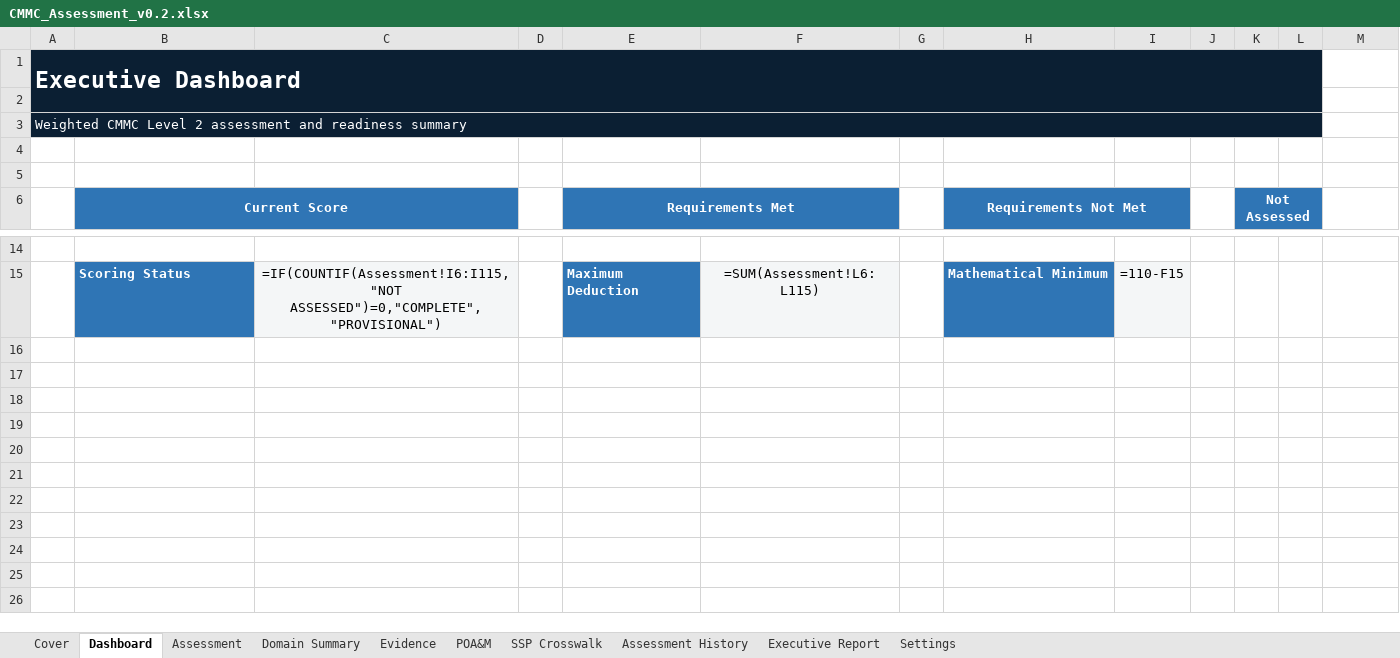
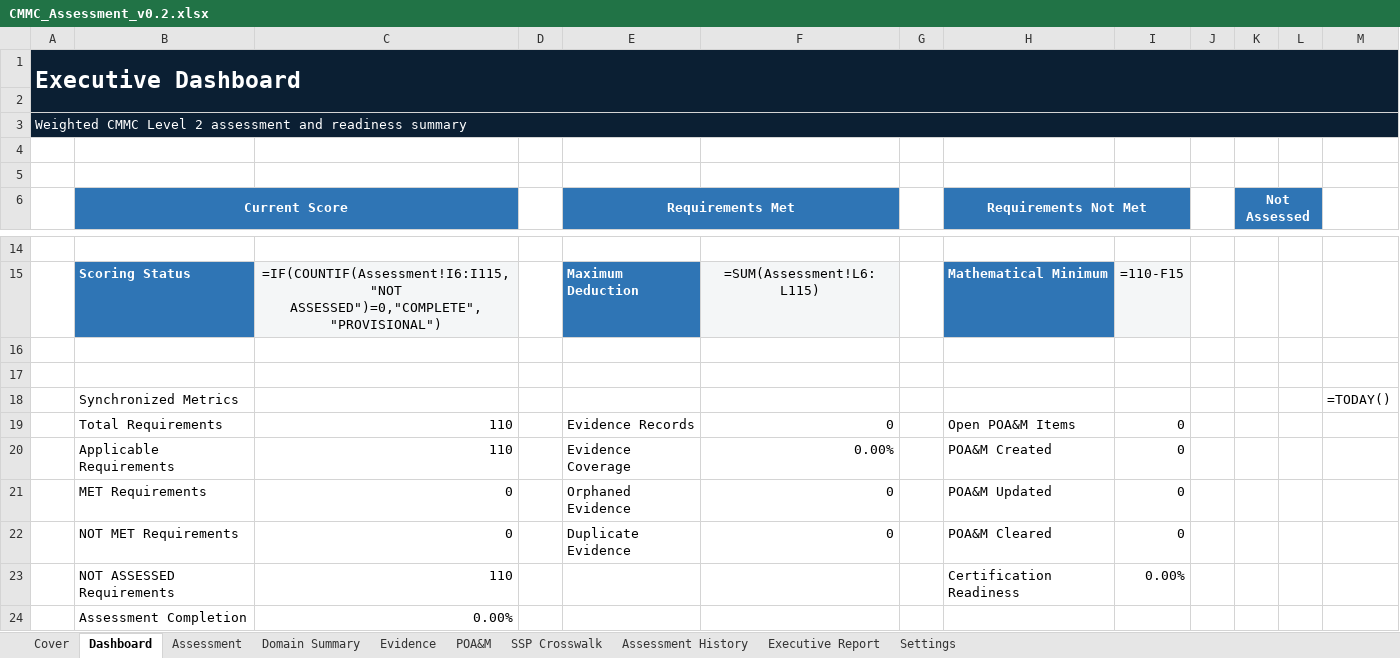
Before and after one commit to Zer00Fighter/cmmc-assessment-platform, an Excel workbook: output/CMMC_Assessment_v0.2.xlsx, sheet Dashboard, drawn as a sheet; only a part is shown, gaps mark what is left out; values as stored, in another font and other column widths than the file's, no borders; formulas without a stored value are shown as written; removed rows and columns are numbered as before the commit, all else as after; the diff names each change by its address in the sheet, - before the commit and + after, or states it on an @@ line.

```diff
--- a/output/CMMC_Assessment_v0.2.xlsx (sheet Dashboard)
+++ b/output/CMMC_Assessment_v0.2.xlsx (sheet Dashboard)
-A1:L2 merged
+A1:M2 merged
-M1:M3 fill: none
+M1:M3 fill: #0B1F33
-A3:L3 merged
+A3:M3 merged
+row 16: (empty)
+row 17: (empty)
+row 18:  | Synchronized Metrics |  |  |  |  |  |  |  |  |  |  | =TODAY()
+row 19:  | Total Requirements | 110 |  | Evidence Records | 0 |  | Open POA&M Items | 0
+row 20:  | Applicable Requirements | 110 |  | Evidence Coverage | 0.00% |  | POA&M Created | 0
+row 21:  | MET Requirements | 0 |  | Orphaned Evidence | 0 |  | POA&M Updated | 0
+row 22:  | NOT MET Requirements | 0 |  | Duplicate Evidence | 0 |  | POA&M Cleared | 0
+row 23:  | NOT ASSESSED Requirements | 110 |  |  |  |  | Certification Readiness | 0.00%
+row 24:  | Assessment Completion | 0.00%
```
Also changed, not shown: 4 other files.
